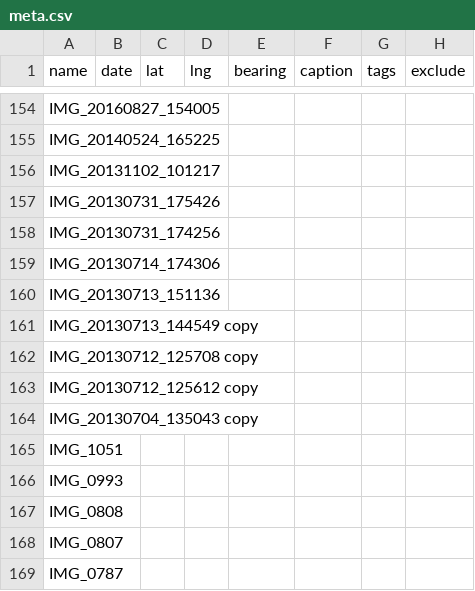
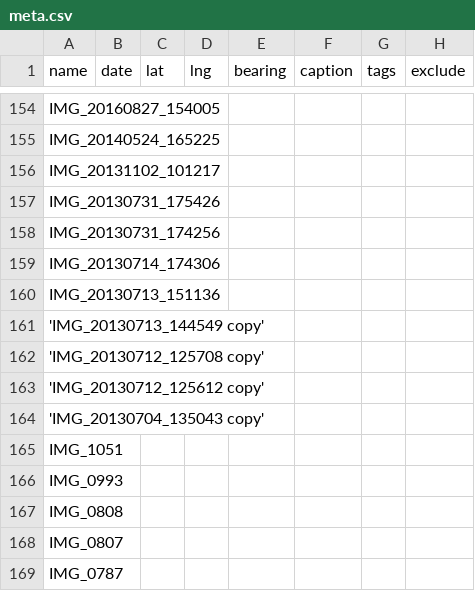
Before and after one commit to mbrickmaps/mbrickmaps.github.io, a CSV file: photos/meta.csv, drawn as a sheet; only a part is shown, gaps mark what is left out.

Commit message:
unsure why not loading

```diff
--- a/photos/meta.csv
+++ b/photos/meta.csv
@@ -160,6 +160,6 @@ IMG_20130714_174306,,,,,,,
 IMG_20130713_151136,,,,,,,
-IMG_20130713_144549 copy,,,,,,,
-IMG_20130712_125708 copy,,,,,,,
-IMG_20130712_125612 copy,,,,,,,
-IMG_20130704_135043 copy,,,,,,,
+'IMG_20130713_144549 copy',,,,,,,
+'IMG_20130712_125708 copy',,,,,,,
+'IMG_20130712_125612 copy',,,,,,,
+'IMG_20130704_135043 copy',,,,,,,
 IMG_1051,,,,,,,
```
